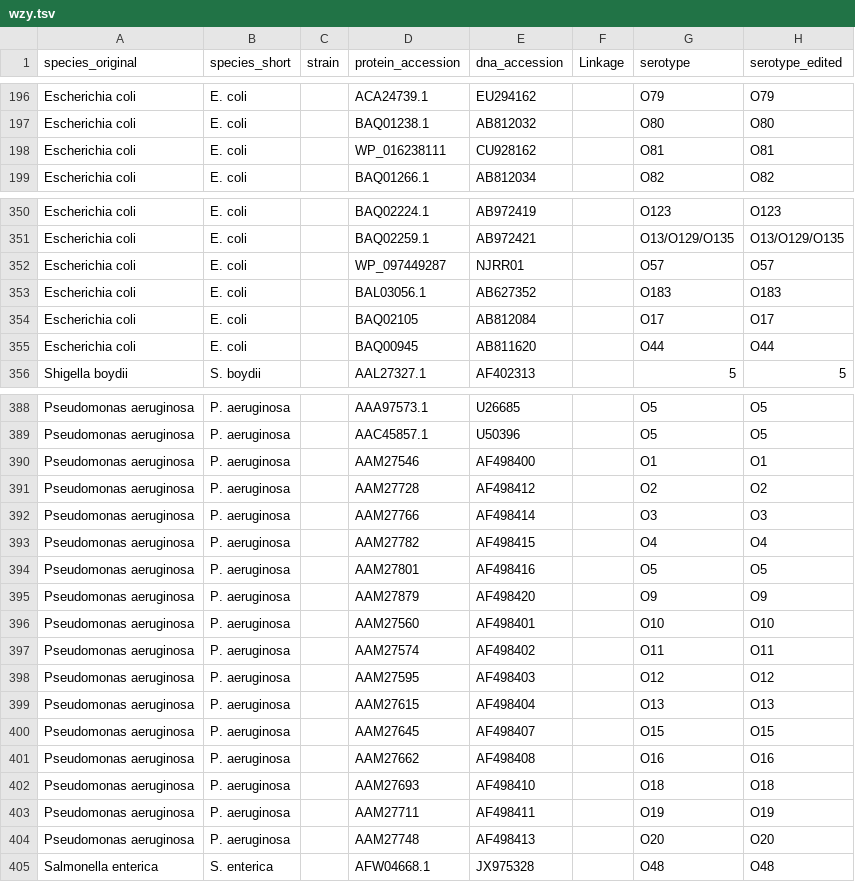
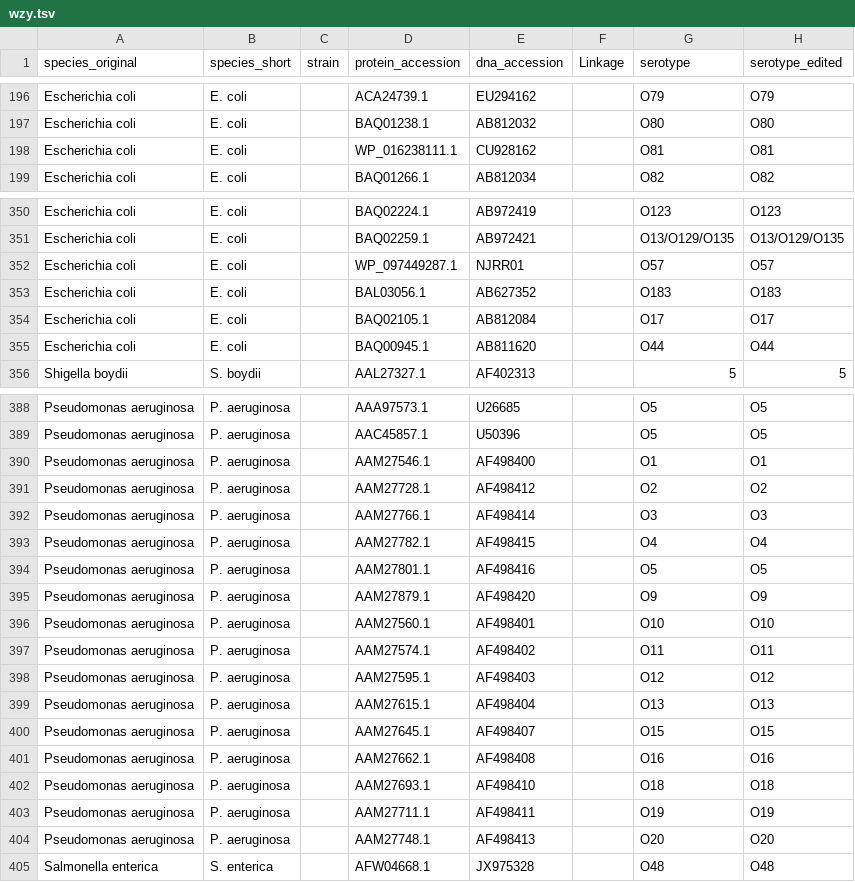
Before and after one commit to idameitil/wzy_polymerases, a TSV file: polymerase_data/wzy.tsv, drawn as a sheet; only a part is shown, gaps mark what is left out; the diff covers the shown part only; the diff names each change by its address in the sheet, - before the commit and + after, or states it on an @@ line.

Commit message:
corrected Wzy accession to full Genbank accession (with .1 or .2)

```diff
--- a/polymerase_data/wzy.tsv
+++ b/polymerase_data/wzy.tsv
-D198 (protein_accession): WP_016238111
+D198 (protein_accession): WP_016238111.1
-D352 (protein_accession): WP_097449287
+D352 (protein_accession): WP_097449287.1
-D354 (protein_accession): BAQ02105
+D354 (protein_accession): BAQ02105.1
-D355 (protein_accession): BAQ00945
+D355 (protein_accession): BAQ00945.1
-D390 (protein_accession): AAM27546
+D390 (protein_accession): AAM27546.1
-D391 (protein_accession): AAM27728
+D391 (protein_accession): AAM27728.1
-D392 (protein_accession): AAM27766
+D392 (protein_accession): AAM27766.1
-D393 (protein_accession): AAM27782
+D393 (protein_accession): AAM27782.1
-D394 (protein_accession): AAM27801
+D394 (protein_accession): AAM27801.1
-D395 (protein_accession): AAM27879
+D395 (protein_accession): AAM27879.1
-D396 (protein_accession): AAM27560
+D396 (protein_accession): AAM27560.1
-D397 (protein_accession): AAM27574
+D397 (protein_accession): AAM27574.1
-D398 (protein_accession): AAM27595
+D398 (protein_accession): AAM27595.1
-D399 (protein_accession): AAM27615
+D399 (protein_accession): AAM27615.1
-D400 (protein_accession): AAM27645
+D400 (protein_accession): AAM27645.1
-D401 (protein_accession): AAM27662
+D401 (protein_accession): AAM27662.1
-D402 (protein_accession): AAM27693
+D402 (protein_accession): AAM27693.1
-D403 (protein_accession): AAM27711
+D403 (protein_accession): AAM27711.1
-D404 (protein_accession): AAM27748
+D404 (protein_accession): AAM27748.1
```
Also changed, not shown: 4 edited cells elsewhere in this file, polymerase_data/wzy_with_csdb_and_taxonomy.tsv, 1 other file.
